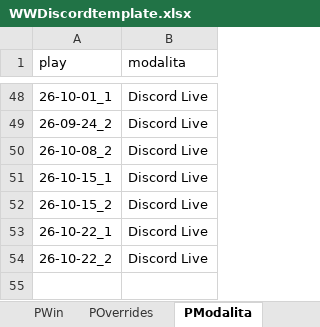
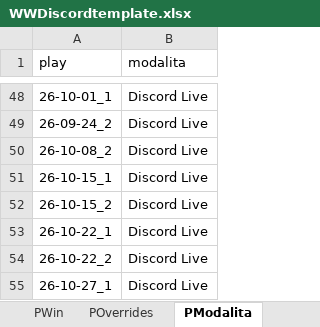
Before and after one commit to FilippoMart/WW-Discord, an Excel workbook: WWDiscordtemplate.xlsx, sheet PModalita, drawn as a sheet; only a part is shown, gaps mark what is left out; values as stored, in another font and other column widths than the file's, no borders; the diff names each change by its address in the sheet, - before the commit and + after, or states it on an @@ line.

```diff
--- a/WWDiscordtemplate.xlsx (sheet PModalita)
+++ b/WWDiscordtemplate.xlsx (sheet PModalita)
+row 55: 26-10-27_1 | Discord Live
```
Also changed, not shown: sheet GPR, sheet POverrides, sheet PWin, sheet PNotes, sheet PRuoliPoss, 1 other file.
